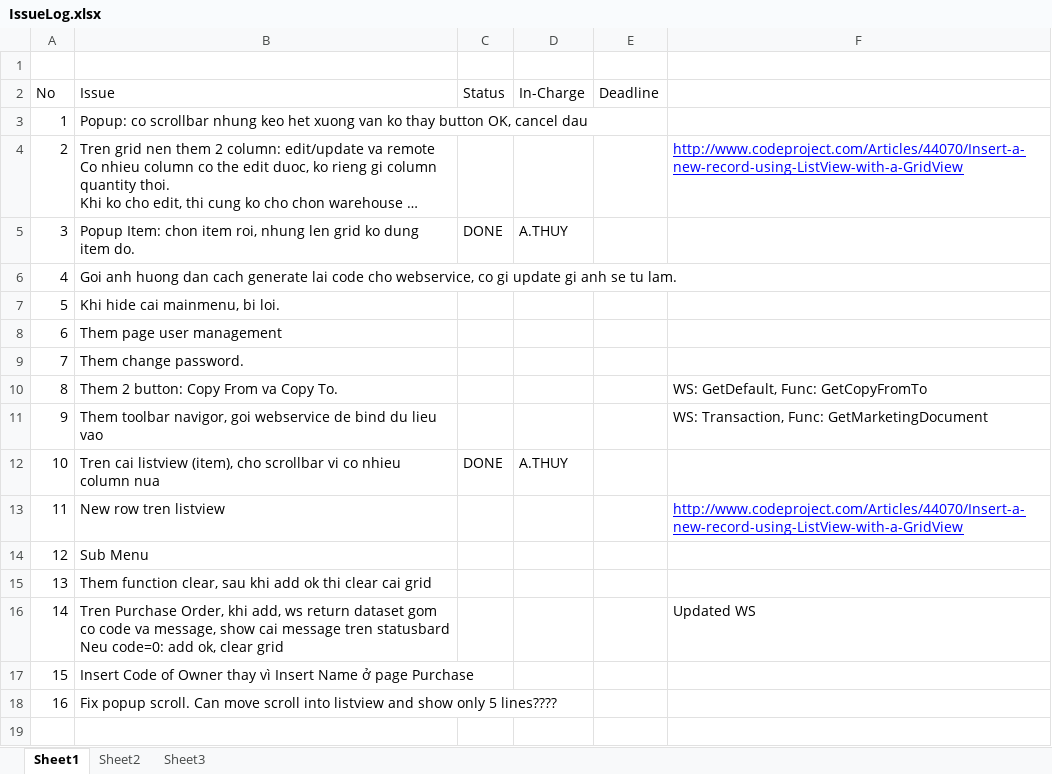
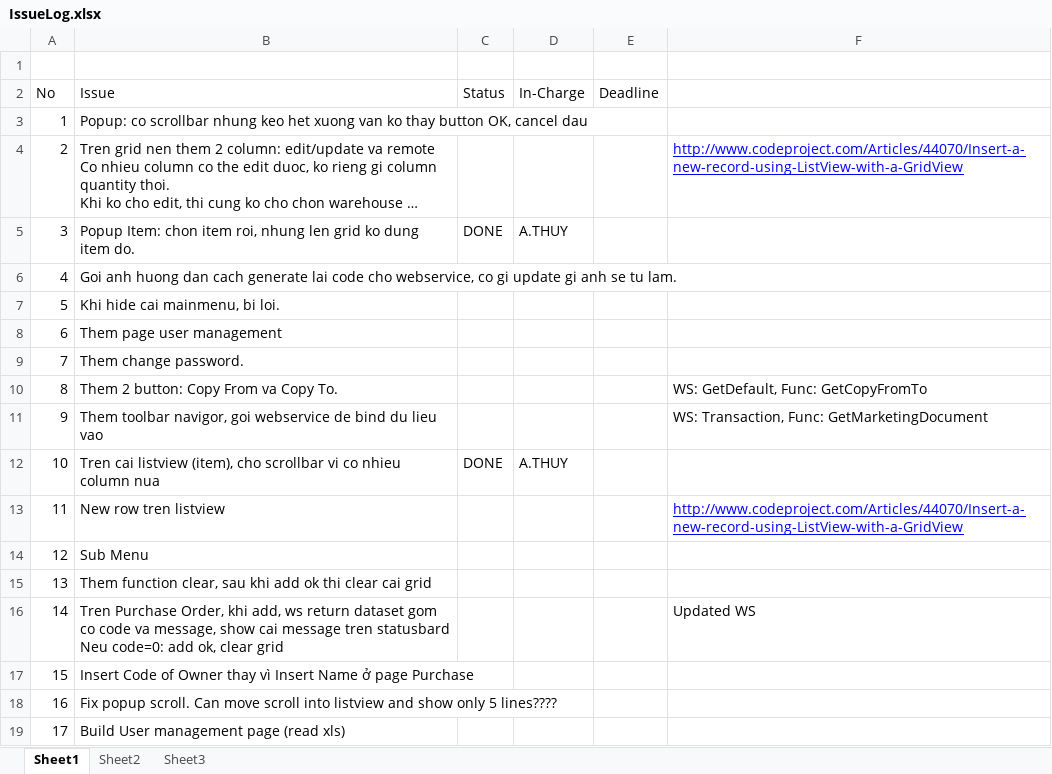
Before and after one commit to chinab/ssaapp-gaga, an Excel workbook: source/IssueLog.xlsx, sheet Sheet1, drawn as a sheet; long unchanged cells end in …; values as stored, in another font and other column widths than the file's, no borders; charts and pictures not drawn; the diff names each change by its address in the sheet, - before the commit and + after, or states it on an @@ line.

```diff
--- a/source/IssueLog.xlsx (sheet Sheet1)
+++ b/source/IssueLog.xlsx (sheet Sheet1)
+row 19: 17 | Build User management page (read xls)
```
Also changed, not shown: charts or pictures.
